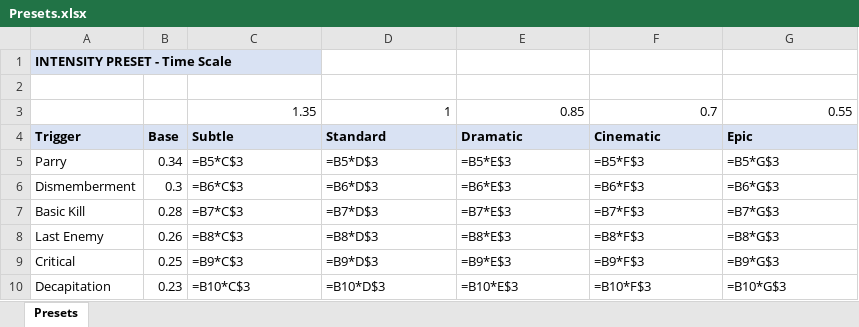
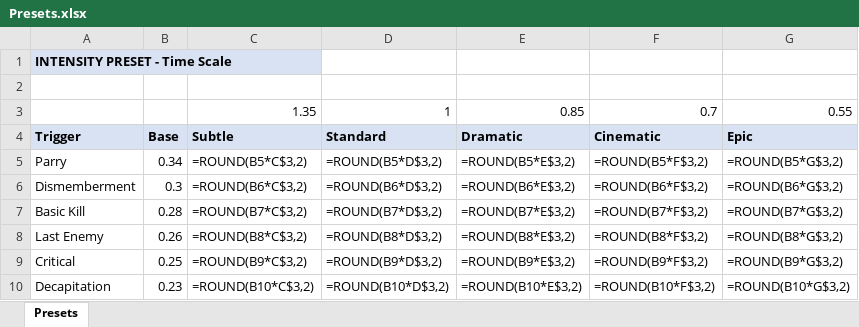
Before and after one commit to SFSorrow1968/CSM, an Excel workbook: Presets.xlsx, sheet Presets, drawn as a sheet; only a part is shown; values as stored, in another font and other column widths than the file's, no borders; formulas without a stored value are shown as written; the diff covers the shown part only; the diff names each change by its address in the sheet, - before the commit and + after, or states it on an @@ line.

```diff
--- a/Presets.xlsx (sheet Presets)
+++ b/Presets.xlsx (sheet Presets)
-C5: =B5*C$3
+C5: =ROUND(B5*C$3,2)
-D5: =B5*D$3
+D5: =ROUND(B5*D$3,2)
-E5: =B5*E$3
+E5: =ROUND(B5*E$3,2)
-F5: =B5*F$3
+F5: =ROUND(B5*F$3,2)
-G5: =B5*G$3
+G5: =ROUND(B5*G$3,2)
-C6: =B6*C$3
+C6: =ROUND(B6*C$3,2)
-D6: =B6*D$3
+D6: =ROUND(B6*D$3,2)
-E6: =B6*E$3
+E6: =ROUND(B6*E$3,2)
-F6: =B6*F$3
+F6: =ROUND(B6*F$3,2)
-G6: =B6*G$3
+G6: =ROUND(B6*G$3,2)
-C7: =B7*C$3
+C7: =ROUND(B7*C$3,2)
-D7: =B7*D$3
+D7: =ROUND(B7*D$3,2)
-E7: =B7*E$3
+E7: =ROUND(B7*E$3,2)
-F7: =B7*F$3
+F7: =ROUND(B7*F$3,2)
-G7: =B7*G$3
+G7: =ROUND(B7*G$3,2)
-C8: =B8*C$3
+C8: =ROUND(B8*C$3,2)
-D8: =B8*D$3
+D8: =ROUND(B8*D$3,2)
-E8: =B8*E$3
+E8: =ROUND(B8*E$3,2)
-F8: =B8*F$3
+F8: =ROUND(B8*F$3,2)
-G8: =B8*G$3
+G8: =ROUND(B8*G$3,2)
-C9: =B9*C$3
+C9: =ROUND(B9*C$3,2)
-D9: =B9*D$3
+D9: =ROUND(B9*D$3,2)
-E9: =B9*E$3
+E9: =ROUND(B9*E$3,2)
-F9: =B9*F$3
+F9: =ROUND(B9*F$3,2)
-G9: =B9*G$3
+G9: =ROUND(B9*G$3,2)
-C10: =B10*C$3
+C10: =ROUND(B10*C$3,2)
-D10: =B10*D$3
+D10: =ROUND(B10*D$3,2)
-E10: =B10*E$3
+E10: =ROUND(B10*E$3,2)
-F10: =B10*F$3
+F10: =ROUND(B10*F$3,2)
-G10: =B10*G$3
+G10: =ROUND(B10*G$3,2)
```
Also changed, not shown: 103 edited cells elsewhere in this sheet, 1 other file.
